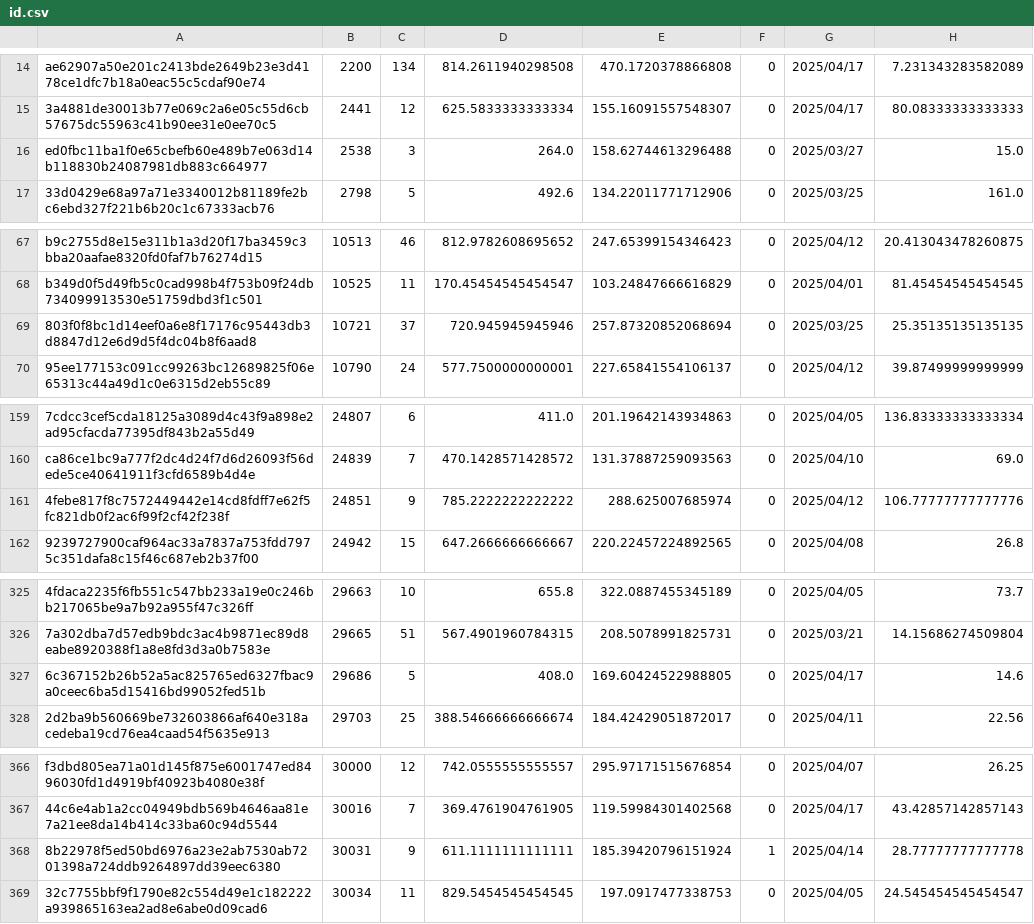
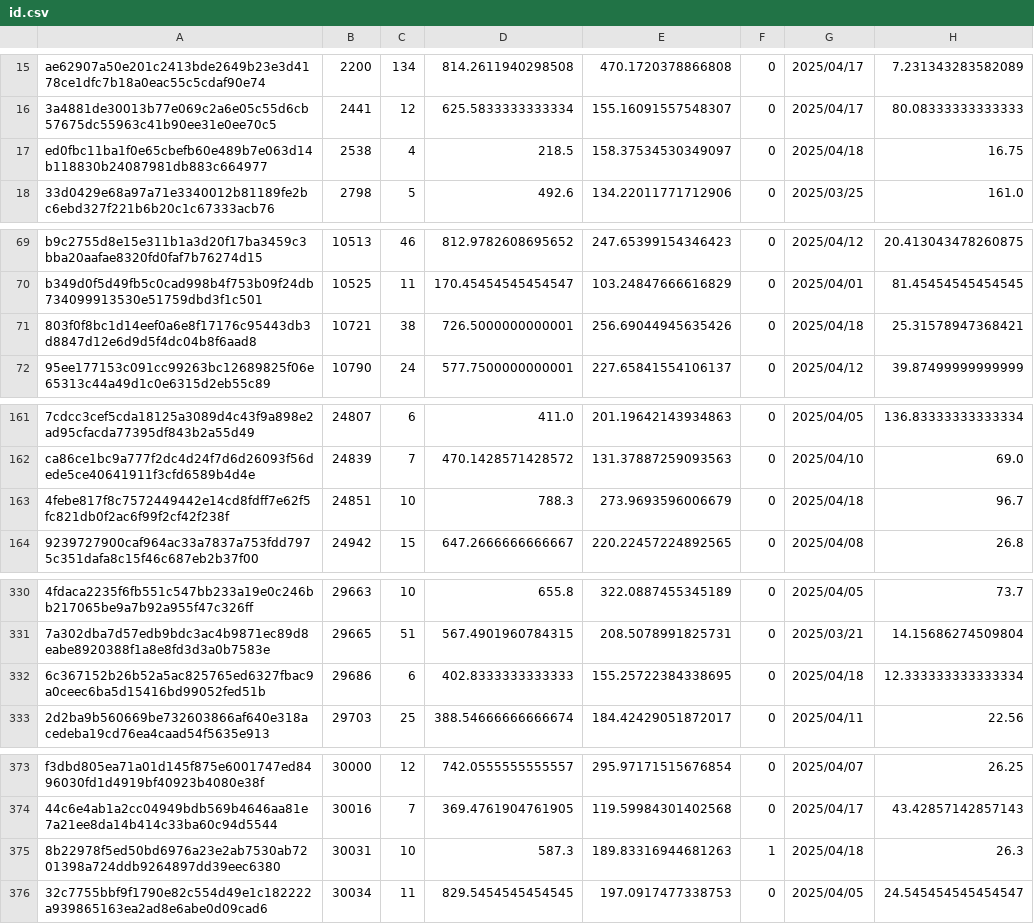
Before and after one commit to Daikie/NCPDA, a CSV file: js/id.csv, drawn as a sheet; only a part is shown, gaps mark what is left out; addresses are those after the commit; the diff covers the shown part only; the diff names each change by its address in the sheet, - before the commit and + after, or states it on an @@ line.

```diff
--- a/js/id.csv
+++ b/js/id.csv
-C17: 3
+C17: 4
-D17: 264.0
+D17: 218.5
-E17: 158.62744613296488
+E17: 158.37534530349097
-G17: 2025/03/27
+G17: 2025/04/18
-H17: 15.0
+H17: 16.75
-C71: 37
+C71: 38
-D71: 720.945945945946
+D71: 726.5000000000001
-E71: 257.87320852068694
+E71: 256.69044945635426
-G71: 2025/03/25
+G71: 2025/04/18
-H71: 25.35135135135135
+H71: 25.31578947368421
-C163: 9
+C163: 10
-D163: 785.2222222222222
+D163: 788.3
-E163: 288.625007685974
+E163: 273.9693596006679
-G163: 2025/04/12
+G163: 2025/04/18
-H163: 106.77777777777776
+H163: 96.7
-C332: 5
+C332: 6
-D332: 408.0
+D332: 402.8333333333333
-E332: 169.60424522988805
+E332: 155.25722384338695
-G332: 2025/04/17
+G332: 2025/04/18
-H332: 14.6
+H332: 12.333333333333334
-C375: 9
+C375: 10
-D375: 611.1111111111111
+D375: 587.3
-E375: 185.39420796151924
+E375: 189.83316944681263
-G375: 2025/04/14
+G375: 2025/04/18
-H375: 28.77777777777778
+H375: 26.3
```
Also changed, not shown: 15 added rows and 12 edited cells elsewhere in this file, js/inventory.csv.
